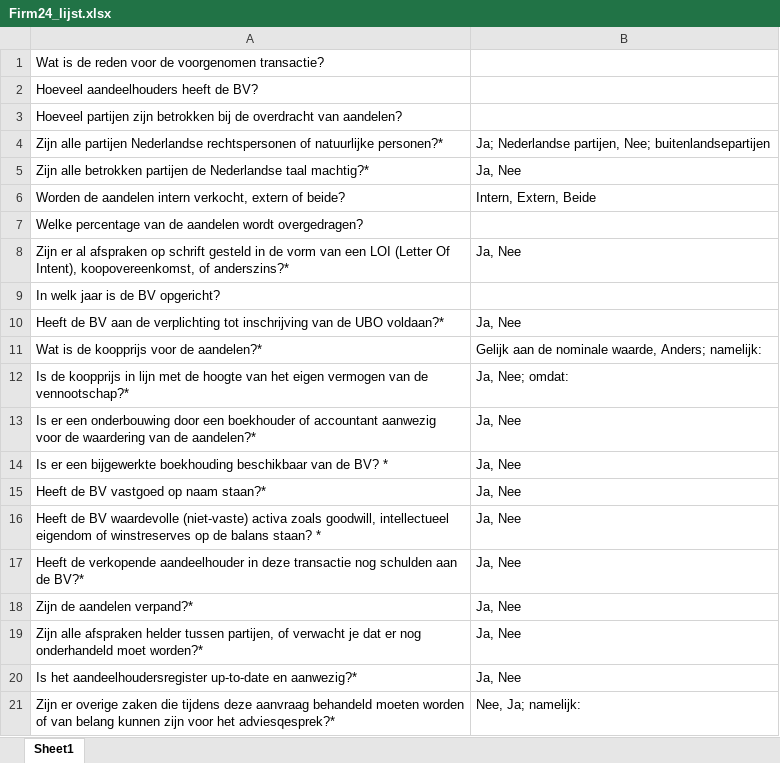
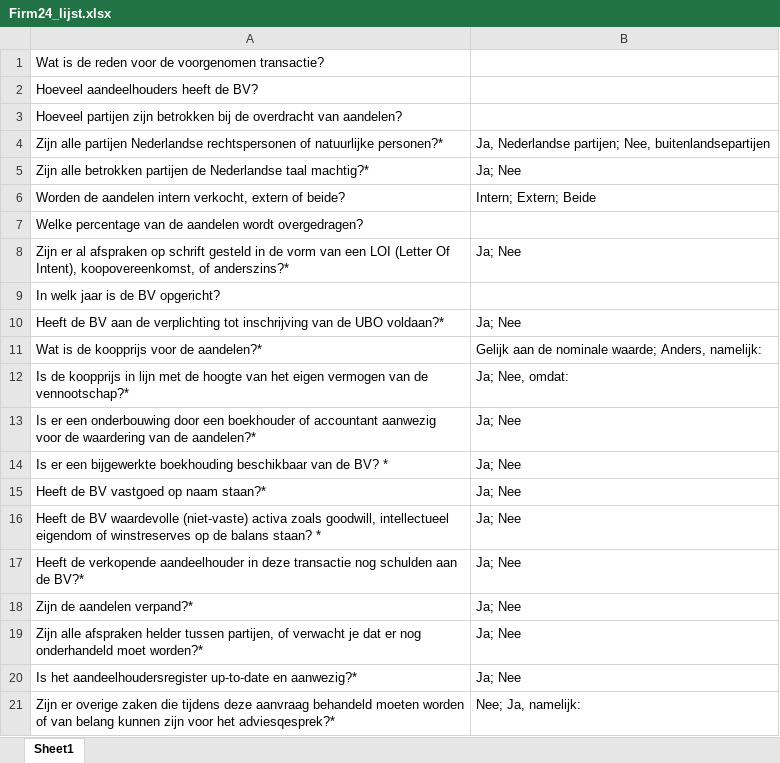
Before and after one commit to nolan-rook/Firm24-backend, an Excel workbook: data/Firm24_lijst.xlsx, sheet Sheet1, drawn as a sheet; values as stored, in another font and other column widths than the file's, no borders; charts and pictures not drawn; the diff names each change by its address in the sheet, - before the commit and + after, or states it on an @@ line.

```diff
--- a/data/Firm24_lijst.xlsx (sheet Sheet1)
+++ b/data/Firm24_lijst.xlsx (sheet Sheet1)
-B4: Ja; Nederlandse partijen, Nee; buitenlandsepartijen
+B4: Ja, Nederlandse partijen; Nee, buitenlandsepartijen
-B5: Ja, Nee
+B5: Ja; Nee
-B6: Intern, Extern, Beide
+B6: Intern; Extern; Beide
-B8: Ja, Nee
+B8: Ja; Nee
-B10: Ja, Nee
+B10: Ja; Nee
-B11: …de nominale waarde, Anders; namelijk:
+B11: …de nominale waarde; Anders, namelijk:
-B12: Ja, Nee; omdat:
+B12: Ja; Nee, omdat:
-B13:B20: Ja, Nee
+B13:B20: Ja; Nee
-B21: Nee, Ja; namelijk:
+B21: Nee; Ja, namelijk:
```
Also changed, not shown: charts or pictures, 1 other file.
